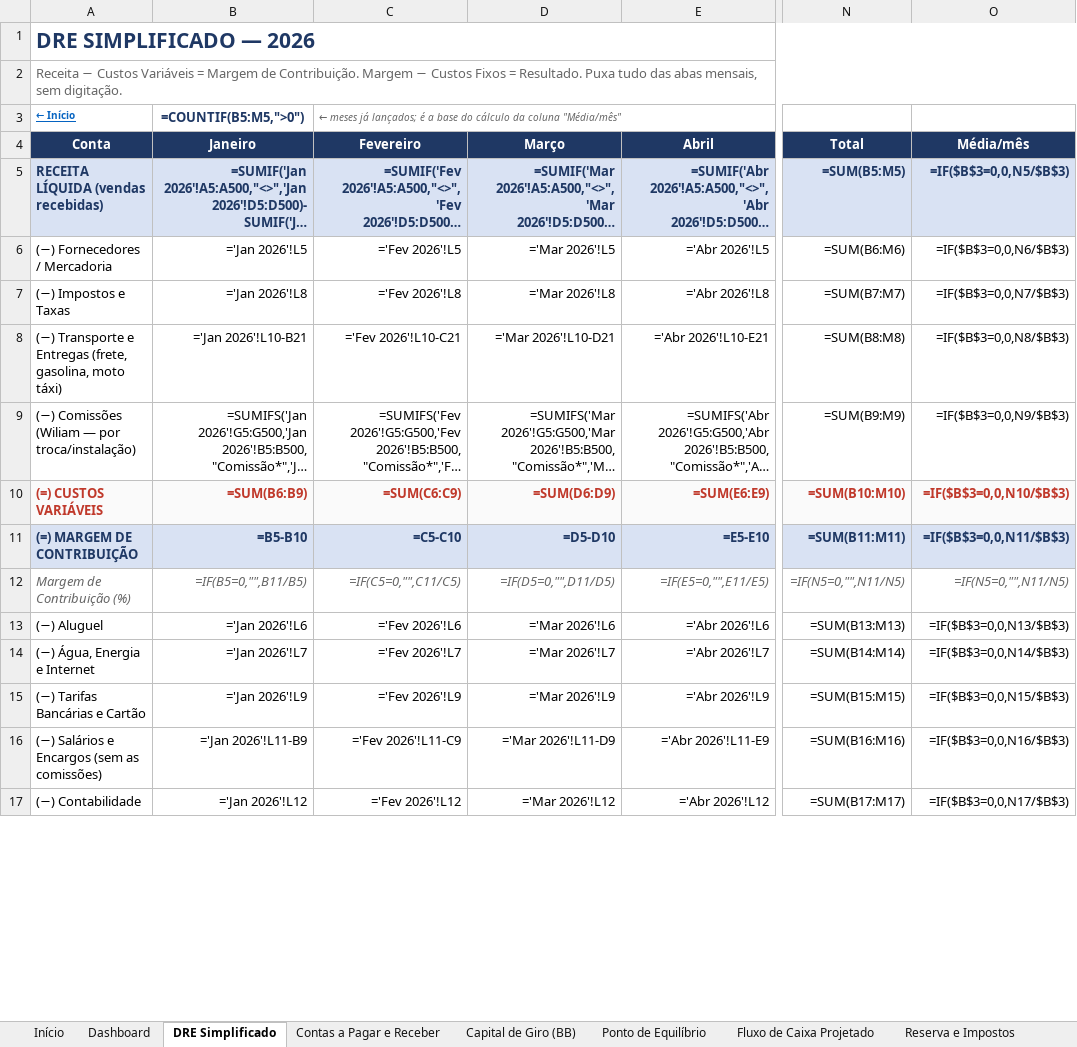
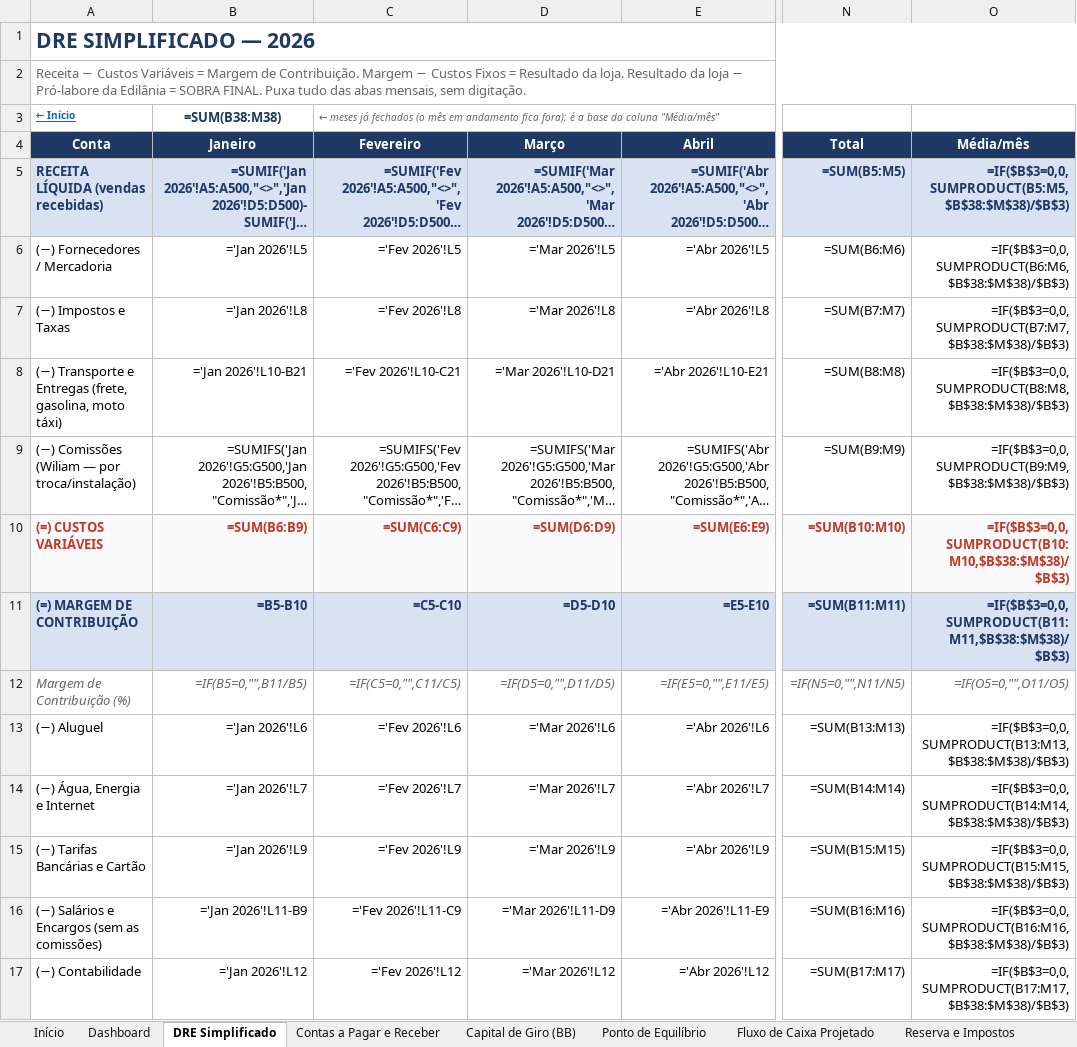
Before and after one commit to backupplanetaagua2025-hub/financeiro, an Excel workbook: Relatorio_Financeiro_2026.xlsx, sheet DRE Simplificado, drawn as a sheet; only a part is shown, gaps mark what is left out; long unchanged cells end in …; values as stored, in another font and other column widths than the file's, no borders; formulas without a stored value are shown as written; the diff covers the shown part only; the diff names each change by its address in the sheet, - before the commit and + after, or states it on an @@ line.

```diff
--- a/Relatorio_Financeiro_2026.xlsx (sheet DRE Simplificado)
+++ b/Relatorio_Financeiro_2026.xlsx (sheet DRE Simplificado)
-A2 (Conta): …Fixos = Resultado. Puxa tudo…
+A2 (Conta): …Fixos = Resultado da loja. Resultado da loja − Pró-labore da Edilânia = SOBRA FINAL. Puxa tudo…
-B3 (Janeiro): =COUNTIF(B5:M5,">0")
+B3 (Janeiro): =SUM(B38:M38)
-C3 (Fevereiro): …meses já lançados; é a base do cálculo da coluna…
+C3 (Fevereiro): …meses já fechados (o mês em andamento fica fora); é a base da coluna…
-O5 (Média/mês): =IF($B$3=0,0,N5/$B$3)
+O5 (Média/mês): =IF($B$3=0,0,SUMPRODUCT(B5:M5,$B$38:$M$38)/$B$3)
-O6 (Média/mês): =IF($B$3=0,0,N6/$B$3)
+O6 (Média/mês): =IF($B$3=0,0,SUMPRODUCT(B6:M6,$B$38:$M$38)/$B$3)
-O7 (Média/mês): =IF($B$3=0,0,N7/$B$3)
+O7 (Média/mês): =IF($B$3=0,0,SUMPRODUCT(B7:M7,$B$38:$M$38)/$B$3)
-O8 (Média/mês): =IF($B$3=0,0,N8/$B$3)
+O8 (Média/mês): =IF($B$3=0,0,SUMPRODUCT(B8:M8,$B$38:$M$38)/$B$3)
-O9 (Média/mês): =IF($B$3=0,0,N9/$B$3)
+O9 (Média/mês): =IF($B$3=0,0,SUMPRODUCT(B9:M9,$B$38:$M$38)/$B$3)
-O10 (Média/mês): =IF($B$3=0,0,N10/$B$3)
+O10 (Média/mês): =IF($B$3=0,0,SUMPRODUCT(B10:M10,$B$38:$M$38)/$B$3)
-O11 (Média/mês): =IF($B$3=0,0,N11/$B$3)
+O11 (Média/mês): =IF($B$3=0,0,SUMPRODUCT(B11:M11,$B$38:$M$38)/$B$3)
-O12 (Média/mês): =IF(N5=0,"",N11/N5)
+O12 (Média/mês): =IF(O5=0,"",O11/O5)
-O13 (Média/mês): =IF($B$3=0,0,N13/$B$3)
+O13 (Média/mês): =IF($B$3=0,0,SUMPRODUCT(B13:M13,$B$38:$M$38)/$B$3)
-O14 (Média/mês): =IF($B$3=0,0,N14/$B$3)
+O14 (Média/mês): =IF($B$3=0,0,SUMPRODUCT(B14:M14,$B$38:$M$38)/$B$3)
-O15 (Média/mês): =IF($B$3=0,0,N15/$B$3)
+O15 (Média/mês): =IF($B$3=0,0,SUMPRODUCT(B15:M15,$B$38:$M$38)/$B$3)
-O16 (Média/mês): =IF($B$3=0,0,N16/$B$3)
+O16 (Média/mês): =IF($B$3=0,0,SUMPRODUCT(B16:M16,$B$38:$M$38)/$B$3)
-O17 (Média/mês): =IF($B$3=0,0,N17/$B$3)
+O17 (Média/mês): =IF($B$3=0,0,SUMPRODUCT(B17:M17,$B$38:$M$38)/$B$3)
```
Also changed, not shown: 6 added rows, 1 removed row, 15 edited cells and cell formats elsewhere in this sheet, sheet Dashboard, sheet Ponto de Equilíbrio, sheet Out 2026, sheet Jun 2026, sheet Jul 2026, sheet Mar 2026, 12 more sheets, 1 other file.
